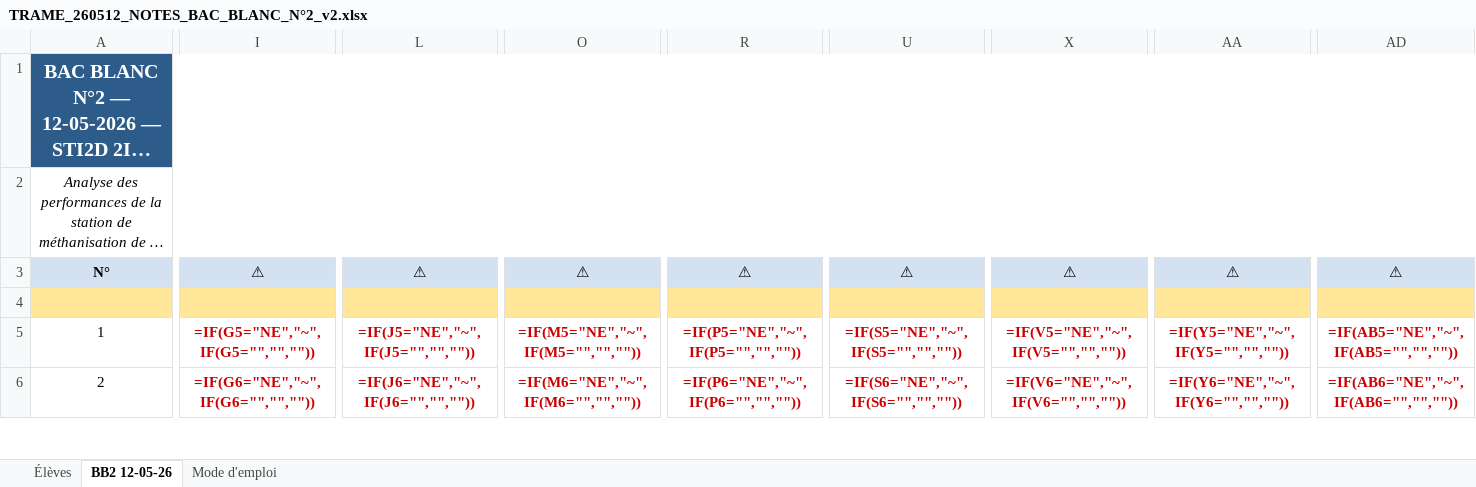
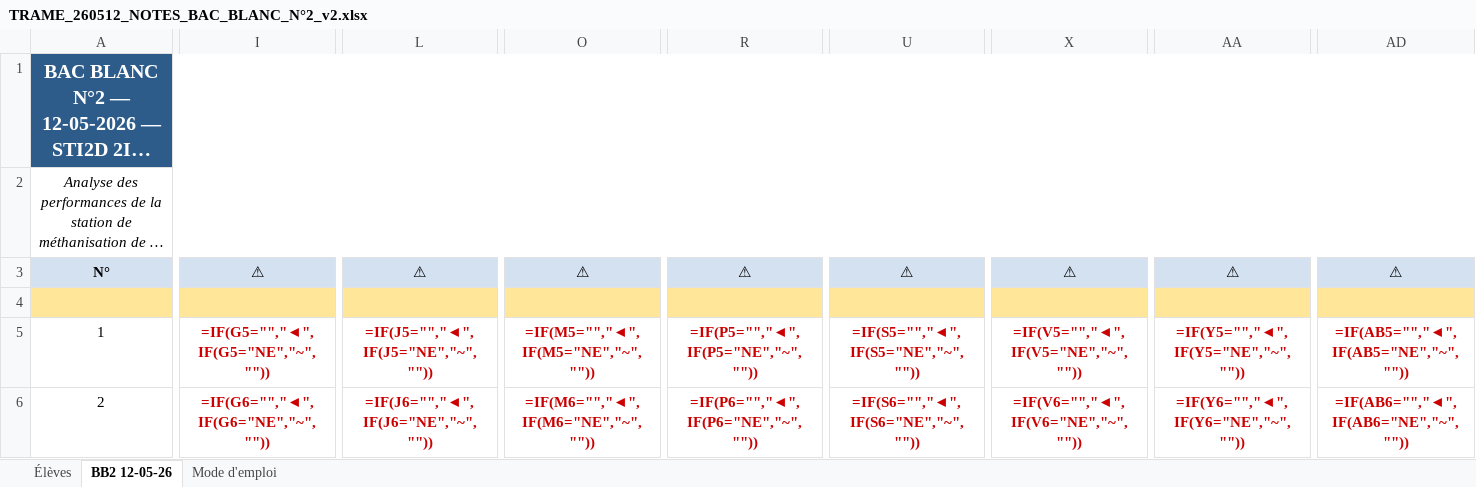
Before and after one commit to a2p0/grille-notation-bac-blanc, an Excel workbook: TRAME_260512_NOTES_BAC_BLANC_N°2_v2.xlsx, sheet BB2 12-05-26, drawn as a sheet; only a part is shown, gaps mark what is left out; long unchanged cells end in …; values as stored, in another font and other column widths than the file's, no borders; formulas without a stored value are shown as written; conditional formats not drawn; removed rows and columns are numbered as before the commit, all else as after; rows hold the shown columns only; the diff covers the shown part only; the diff names each change by its address in the sheet, - before the commit and + after, or states it on an @@ line.

```diff
--- a/TRAME_260512_NOTES_BAC_BLANC_N°2_v2.xlsx (sheet BB2 12-05-26)
+++ b/TRAME_260512_NOTES_BAC_BLANC_N°2_v2.xlsx (sheet BB2 12-05-26)
-row 4: (empty)
+row 4: (empty)
-I5: =IF(G5="NE","~",IF(G5="","",""))
+I5: =IF(G5="","◄",IF(G5="NE","~",""))
-L5: =IF(J5="NE","~",IF(J5="","",""))
+L5: =IF(J5="","◄",IF(J5="NE","~",""))
-O5: =IF(M5="NE","~",IF(M5="","",""))
+O5: =IF(M5="","◄",IF(M5="NE","~",""))
-R5: =IF(P5="NE","~",IF(P5="","",""))
+R5: =IF(P5="","◄",IF(P5="NE","~",""))
-U5: =IF(S5="NE","~",IF(S5="","",""))
+U5: =IF(S5="","◄",IF(S5="NE","~",""))
-X5: =IF(V5="NE","~",IF(V5="","",""))
+X5: =IF(V5="","◄",IF(V5="NE","~",""))
-AA5: =IF(Y5="NE","~",IF(Y5="","",""))
+AA5: =IF(Y5="","◄",IF(Y5="NE","~",""))
-AD5: =IF(AB5="NE","~",IF(AB5="","",""))
+AD5: =IF(AB5="","◄",IF(AB5="NE","~",""))
-I6: =IF(G6="NE","~",IF(G6="","",""))
+I6: =IF(G6="","◄",IF(G6="NE","~",""))
-L6: =IF(J6="NE","~",IF(J6="","",""))
+L6: =IF(J6="","◄",IF(J6="NE","~",""))
-O6: =IF(M6="NE","~",IF(M6="","",""))
+O6: =IF(M6="","◄",IF(M6="NE","~",""))
-R6: =IF(P6="NE","~",IF(P6="","",""))
+R6: =IF(P6="","◄",IF(P6="NE","~",""))
-U6: =IF(S6="NE","~",IF(S6="","",""))
+U6: =IF(S6="","◄",IF(S6="NE","~",""))
-X6: =IF(V6="NE","~",IF(V6="","",""))
+X6: =IF(V6="","◄",IF(V6="NE","~",""))
-AA6: =IF(Y6="NE","~",IF(Y6="","",""))
+AA6: =IF(Y6="","◄",IF(Y6="NE","~",""))
-AD6: =IF(AB6="NE","~",IF(AB6="","",""))
+AD6: =IF(AB6="","◄",IF(AB6="NE","~",""))
```
Also changed, not shown: 5 added rows, 5 removed rows and 1004 edited cells elsewhere in this sheet, 1 other file.
